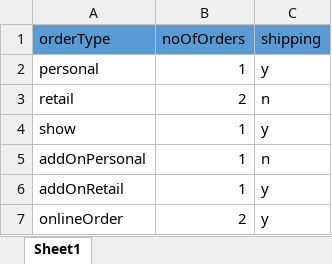
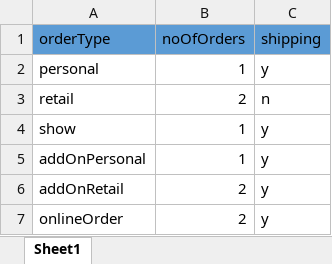
Before and after one commit to vishallamba25/cabi, an Excel workbook: KatalonProjects/orderCreationData.xlsx, sheet Sheet1, drawn as a sheet; values as stored, in another font and other column widths than the file's, no borders; the diff names each change by its address in the sheet, - before the commit and + after, or states it on an @@ line.

```diff
--- a/KatalonProjects/orderCreationData.xlsx (sheet Sheet1)
+++ b/KatalonProjects/orderCreationData.xlsx (sheet Sheet1)
-C5 (shipping): n
+C5 (shipping): y
-B6 (noOfOrders): 1
+B6 (noOfOrders): 2
```
Also changed, not shown: KatalonProjects/contactData.xlsx, KatalonProjects/envtData.xlsx, 32 other files.
